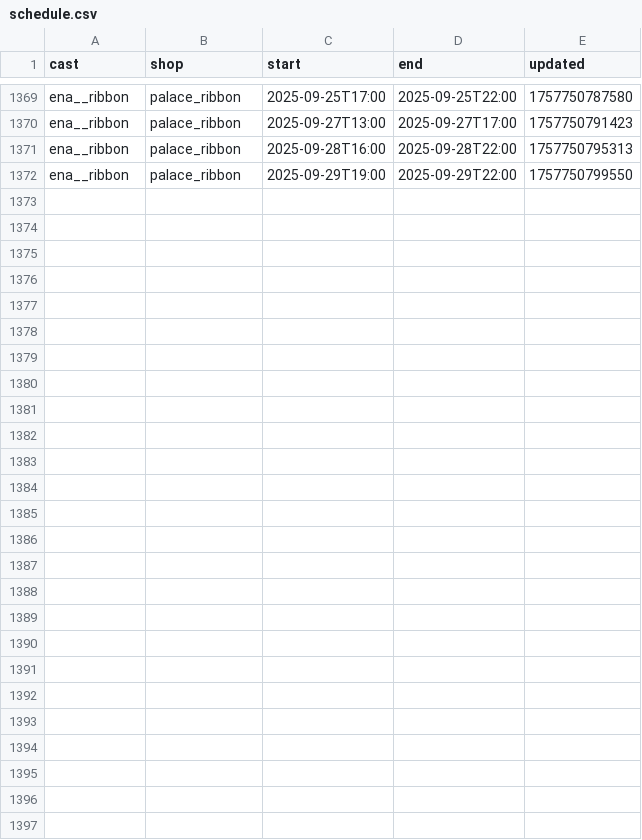
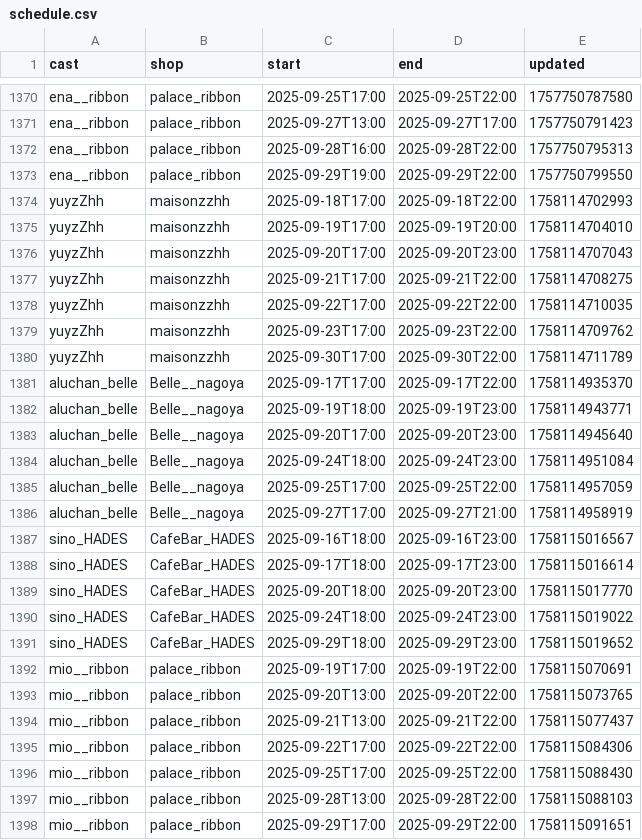
Before and after one commit to c890904/cafeSchedule, a CSV file: schedule.csv, drawn as a sheet; only a part is shown, gaps mark what is left out; the diff covers the shown part only; the diff names each change by its address in the sheet, - before the commit and + after, or states it on an @@ line.

```diff
--- a/schedule.csv
+++ b/schedule.csv
+row 1374: yuyzZhh | maisonzzhh | 2025-09-18T17:00 | 2025-09-18T22:00 | 1758114702993
+row 1375: yuyzZhh | maisonzzhh | 2025-09-19T17:00 | 2025-09-19T20:00 | 1758114704010
+row 1376: yuyzZhh | maisonzzhh | 2025-09-20T17:00 | 2025-09-20T23:00 | 1758114707043
+row 1377: yuyzZhh | maisonzzhh | 2025-09-21T17:00 | 2025-09-21T22:00 | 1758114708275
+row 1378: yuyzZhh | maisonzzhh | 2025-09-22T17:00 | 2025-09-22T22:00 | 1758114710035
+row 1379: yuyzZhh | maisonzzhh | 2025-09-23T17:00 | 2025-09-23T22:00 | 1758114709762
+row 1380: yuyzZhh | maisonzzhh | 2025-09-30T17:00 | 2025-09-30T22:00 | 1758114711789
+row 1381: aluchan_belle | Belle__nagoya | 2025-09-17T17:00 | 2025-09-17T22:00 | 1758114935370
+row 1382: aluchan_belle | Belle__nagoya | 2025-09-19T18:00 | 2025-09-19T23:00 | 1758114943771
+row 1383: aluchan_belle | Belle__nagoya | 2025-09-20T17:00 | 2025-09-20T23:00 | 1758114945640
+row 1384: aluchan_belle | Belle__nagoya | 2025-09-24T18:00 | 2025-09-24T23:00 | 1758114951084
+row 1385: aluchan_belle | Belle__nagoya | 2025-09-25T17:00 | 2025-09-25T22:00 | 1758114957059
+row 1386: aluchan_belle | Belle__nagoya | 2025-09-27T17:00 | 2025-09-27T21:00 | 1758114958919
+row 1387: sino_HADES | CafeBar_HADES | 2025-09-16T18:00 | 2025-09-16T23:00 | 1758115016567
+row 1388: sino_HADES | CafeBar_HADES | 2025-09-17T18:00 | 2025-09-17T23:00 | 1758115016614
+row 1389: sino_HADES | CafeBar_HADES | 2025-09-20T18:00 | 2025-09-20T23:00 | 1758115017770
+row 1390: sino_HADES | CafeBar_HADES | 2025-09-24T18:00 | 2025-09-24T23:00 | 1758115019022
+row 1391: sino_HADES | CafeBar_HADES | 2025-09-29T18:00 | 2025-09-29T23:00 | 1758115019652
+row 1392: mio__ribbon | palace_ribbon | 2025-09-19T17:00 | 2025-09-19T22:00 | 1758115070691
+row 1393: mio__ribbon | palace_ribbon | 2025-09-20T13:00 | 2025-09-20T22:00 | 1758115073765
+row 1394: mio__ribbon | palace_ribbon | 2025-09-21T13:00 | 2025-09-21T22:00 | 1758115077437
+row 1395: mio__ribbon | palace_ribbon | 2025-09-22T17:00 | 2025-09-22T22:00 | 1758115084306
+row 1396: mio__ribbon | palace_ribbon | 2025-09-25T17:00 | 2025-09-25T22:00 | 1758115088430
+row 1397: mio__ribbon | palace_ribbon | 2025-09-28T13:00 | 2025-09-28T22:00 | 1758115088103
+row 1398: mio__ribbon | palace_ribbon | 2025-09-29T17:00 | 2025-09-29T22:00 | 1758115091651
```
Also changed, not shown: 1 added row and 39 edited cells elsewhere in this file, cast.csv, eventSchedule.csv, 3 other files.
